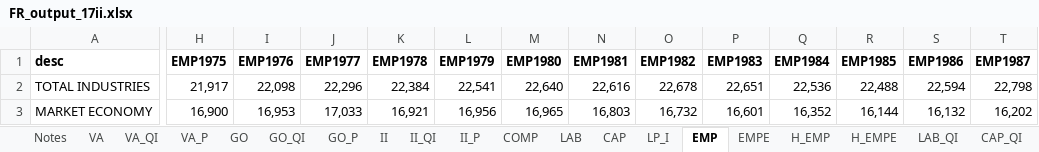
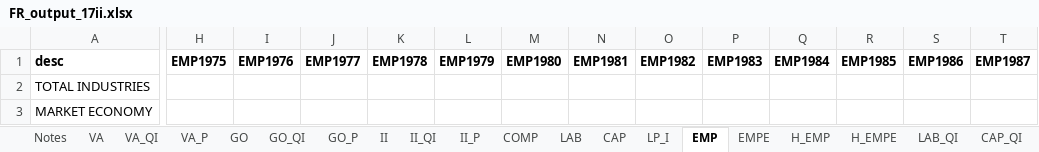
Before and after one commit to erikmnielsen/Speciale-oecon, an Excel workbook: Data/FR_output_17ii.xlsx, sheet EMP, drawn as a sheet; only a part is shown, gaps mark what is left out; values as stored, in another font and other column widths than the file's, no borders; the diff covers the shown part only; the diff names each change by its address in the sheet, - before the commit and + after, or states it on an @@ line.

```diff
--- a/Data/FR_output_17ii.xlsx (sheet EMP)
+++ b/Data/FR_output_17ii.xlsx (sheet EMP)
-H2 (EMP1975): 21,917
+H2 (EMP1975): (empty)
-I2 (EMP1976): 22,098
+I2 (EMP1976): (empty)
-J2 (EMP1977): 22,296
+J2 (EMP1977): (empty)
-K2 (EMP1978): 22,384
+K2 (EMP1978): (empty)
-L2 (EMP1979): 22,541
+L2 (EMP1979): (empty)
-M2 (EMP1980): 22,640
+M2 (EMP1980): (empty)
-N2 (EMP1981): 22,616
+N2 (EMP1981): (empty)
-O2 (EMP1982): 22,678
+O2 (EMP1982): (empty)
-P2 (EMP1983): 22,651
+P2 (EMP1983): (empty)
-Q2 (EMP1984): 22,536
+Q2 (EMP1984): (empty)
-R2 (EMP1985): 22,488
+R2 (EMP1985): (empty)
-S2 (EMP1986): 22,594
+S2 (EMP1986): (empty)
-T2 (EMP1987): 22,798
+T2 (EMP1987): (empty)
-H3 (EMP1975): 16,900
+H3 (EMP1975): (empty)
-I3 (EMP1976): 16,953
+I3 (EMP1976): (empty)
-J3 (EMP1977): 17,033
+J3 (EMP1977): (empty)
-K3 (EMP1978): 16,921
+K3 (EMP1978): (empty)
-L3 (EMP1979): 16,956
+L3 (EMP1979): (empty)
-M3 (EMP1980): 16,965
+M3 (EMP1980): (empty)
-N3 (EMP1981): 16,803
+N3 (EMP1981): (empty)
-O3 (EMP1982): 16,732
+O3 (EMP1982): (empty)
-P3 (EMP1983): 16,601
+P3 (EMP1983): (empty)
-Q3 (EMP1984): 16,352
+Q3 (EMP1984): (empty)
-R3 (EMP1985): 16,144
+R3 (EMP1985): (empty)
-S3 (EMP1986): 16,132
+S3 (EMP1986): (empty)
-T3 (EMP1987): 16,202
+T3 (EMP1987): (empty)
```
Also changed, not shown: 514 edited cells elsewhere in this sheet, sheet GO_QI, Data/DK_output_17ii.xlsx, Data/LV_output_17ii.xlsx, 5 other files.
